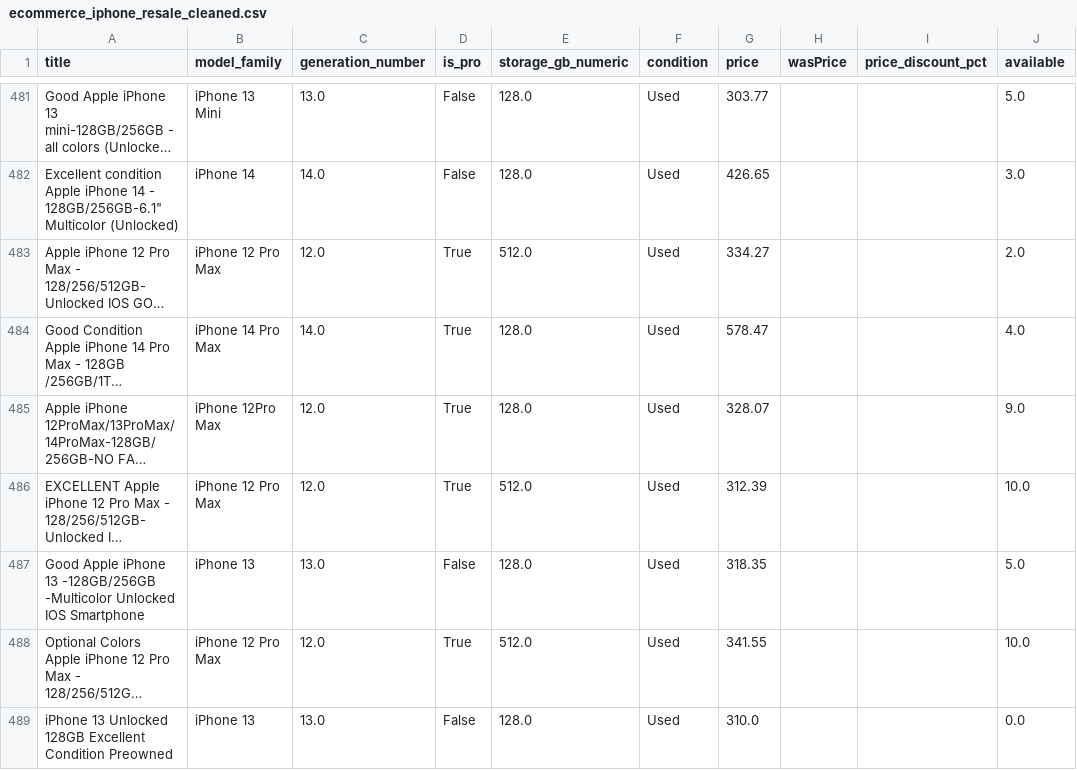
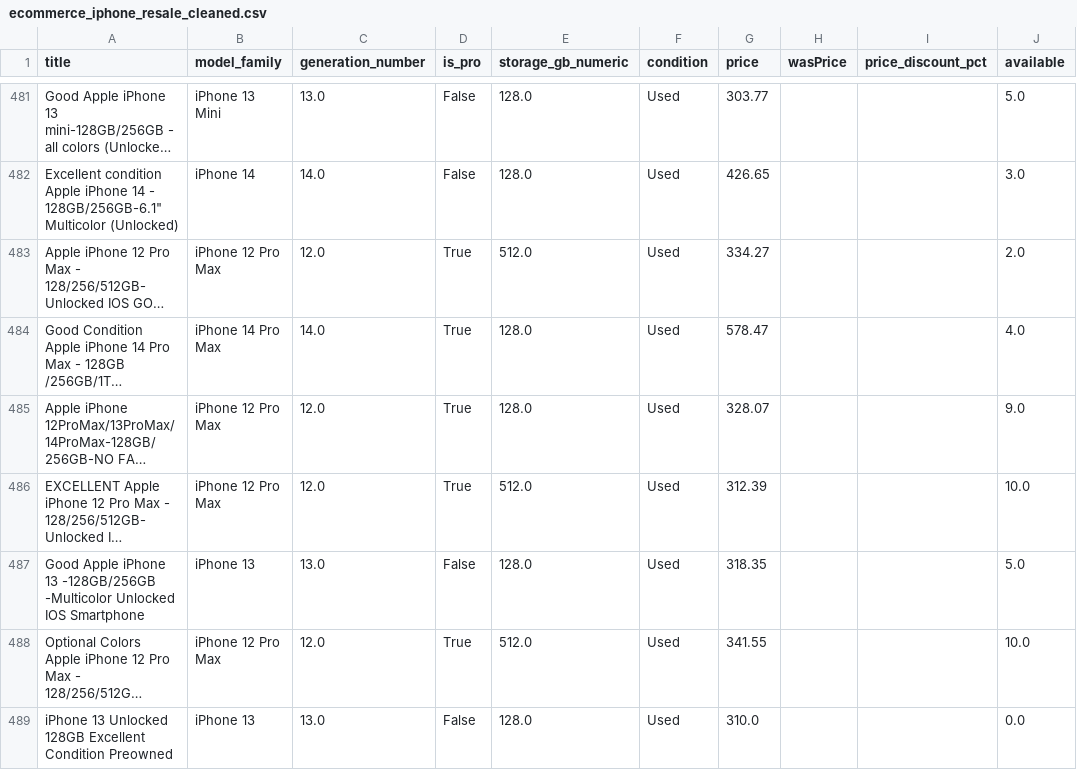
Before and after one commit to Sprink02/Data219_Group_Projects, a CSV file: ecommerce_iphone_resale_cleaned.csv, drawn as a sheet; only a part is shown, gaps mark what is left out; long unchanged cells end in …; the diff names each change by its address in the sheet, - before the commit and + after, or states it on an @@ line.

```diff
--- a/ecommerce_iphone_resale_cleaned.csv
+++ b/ecommerce_iphone_resale_cleaned.csv
-B485 (model_family): iPhone 12Pro Max
+B485 (model_family): iPhone 12 Pro Max
```
Also changed, not shown: 1 other file.
